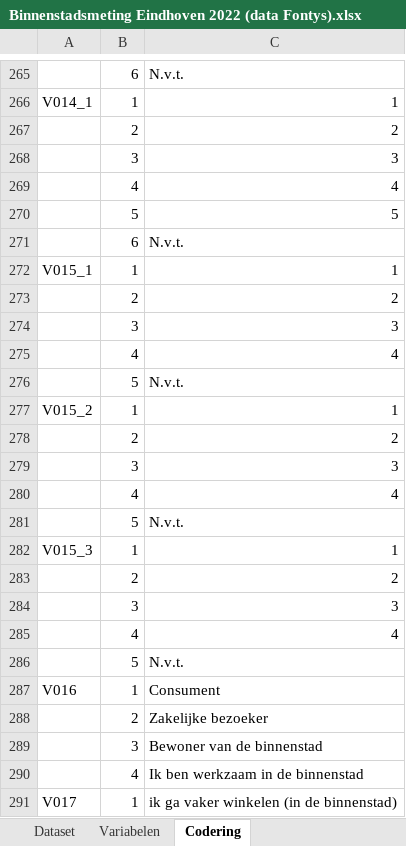
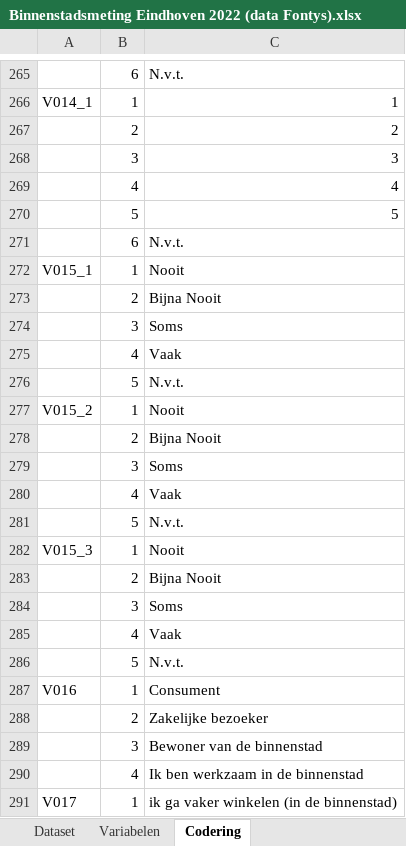
Before and after one commit to SemPlasmeijer/minor-portfolio, an Excel workbook: onderzoek-bestanden-etc/Data/Binnenstadsmeting Eindhoven 2022 (data Fontys).xlsx, sheet Codering, drawn as a sheet; only a part is shown, gaps mark what is left out; values as stored, in another font and other column widths than the file's, no borders; the diff names each change by its address in the sheet, - before the commit and + after, or states it on an @@ line.

```diff
--- a/onderzoek-bestanden-etc/Data/Binnenstadsmeting Eindhoven 2022 (data Fontys).xlsx (sheet Codering)
+++ b/onderzoek-bestanden-etc/Data/Binnenstadsmeting Eindhoven 2022 (data Fontys).xlsx (sheet Codering)
-C272: 1
+C272: Nooit
-C273: 2
+C273: Bijna Nooit
-C274: 3
+C274: Soms
-C275: 4
+C275: Vaak
-C277: 1
+C277: Nooit
-C278: 2
+C278: Bijna Nooit
-C279: 3
+C279: Soms
-C280: 4
+C280: Vaak
-C282: 1
+C282: Nooit
-C283: 2
+C283: Bijna Nooit
-C284: 3
+C284: Soms
-C285: 4
+C285: Vaak
```
Also changed, not shown: 3 other files.
